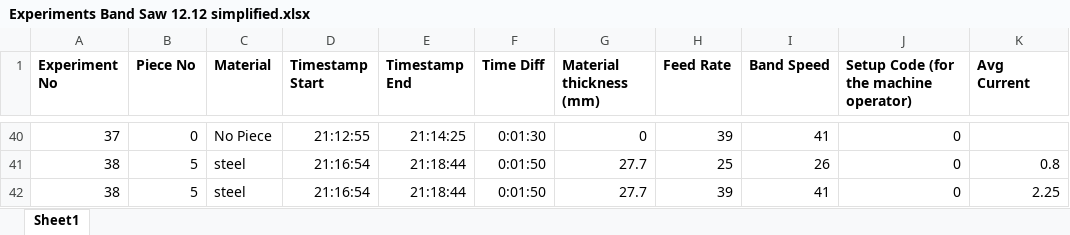
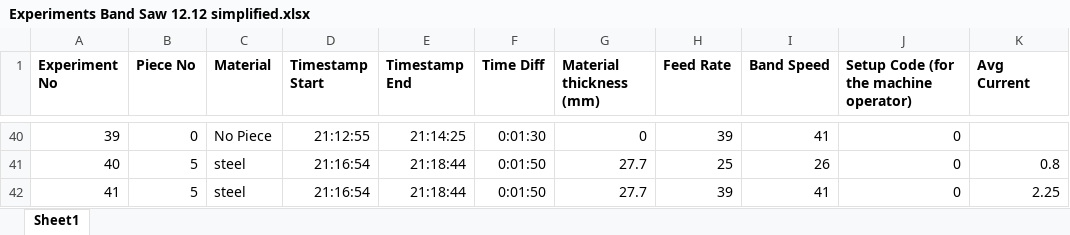
Before and after one commit to vvsmbk/projectRaphael, an Excel workbook: Experiments Band Saw 12.12 simplified.xlsx, sheet Sheet1, drawn as a sheet; only a part is shown, gaps mark what is left out; values as stored, in another font and other column widths than the file's, no borders; the diff covers the shown part only; the diff names each change by its address in the sheet, - before the commit and + after, or states it on an @@ line.

```diff
--- a/Experiments Band Saw 12.12 simplified.xlsx (sheet Sheet1)
+++ b/Experiments Band Saw 12.12 simplified.xlsx (sheet Sheet1)
-A40 (Experiment No): 37
+A40 (Experiment No): 39
-A41 (Experiment No): 38
+A41 (Experiment No): 40
-A42 (Experiment No): 38
+A42 (Experiment No): 41
```
Also changed, not shown: 27 edited cells elsewhere in this sheet, 4 other files.
